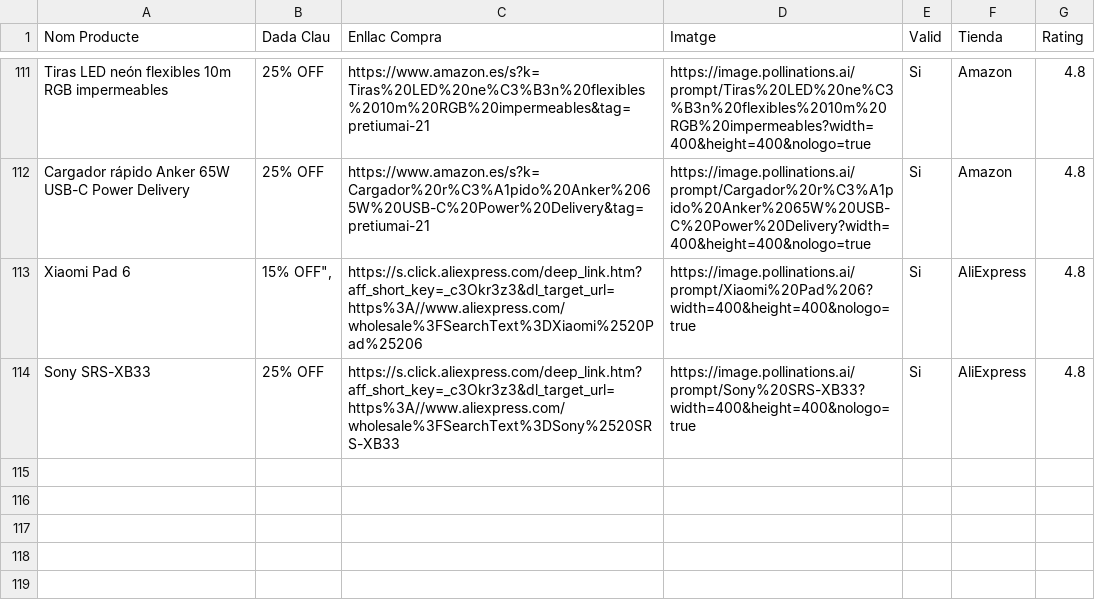
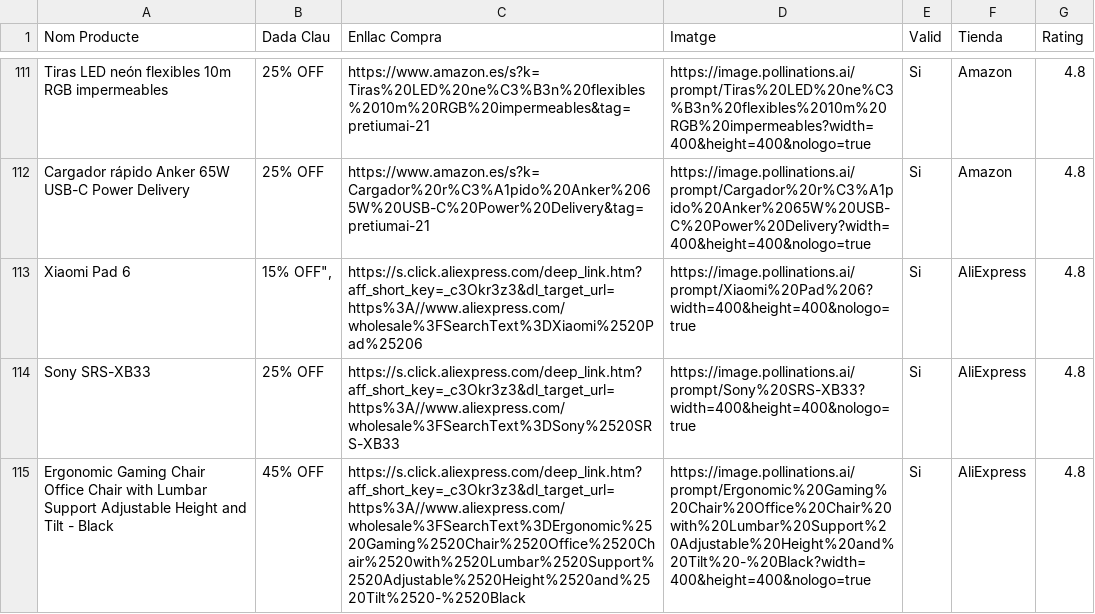
Before and after one commit to PretiumAI/pretiumai-shop, a CSV file: base_dades_final.csv, drawn as a sheet; only a part is shown, gaps mark what is left out.

```diff
--- a/base_dades_final.csv
+++ b/base_dades_final.csv
@@ -114 +114,2 @@ Xiaomi Pad 6,"15% OFF"",",https://s.click.aliexpress.com/deep_link.htm?aff_short
 Sony SRS-XB33,25% OFF,https://s.click.aliexpress.com/deep_link.htm?aff_short_key=_c3Okr3z3&dl_target_url=https%3A//www.aliexpress.com/wholesale%3FSearchText%3DSony%2520SRS-XB33,https://image.pollinations.ai/prompt/Sony%20SRS-XB33?width=400&height=400&nologo=true,Si,AliExpress,4.8
+Ergonomic Gaming Chair Office Chair with Lumbar Support Adjustable Height and Tilt - Black,45% OFF,https://s.click.aliexpress.com/deep_link.htm?aff_short_key=_c3Okr3z3&dl_target_url=https%3A//www.aliexpress.com/wholesale%3FSearchText%3DErgonomic%2520Gaming%2520Chair%2520Office%2520Chair%2520with%2520Lumbar%2520Support%2520Adjustable%2520Height%2520and%2520Tilt%2520-%2520Black,https://image.pollinations.ai/prompt/Ergonomic%20Gaming%20Chair%20Office%20Chair%20with%20Lumbar%20Support%20Adjustable%20Height%20and%20Tilt%20-%20Black?width=400&height=400&nologo=true,Si,AliExpress,4.8
```
Also changed, not shown: 1 other file.
